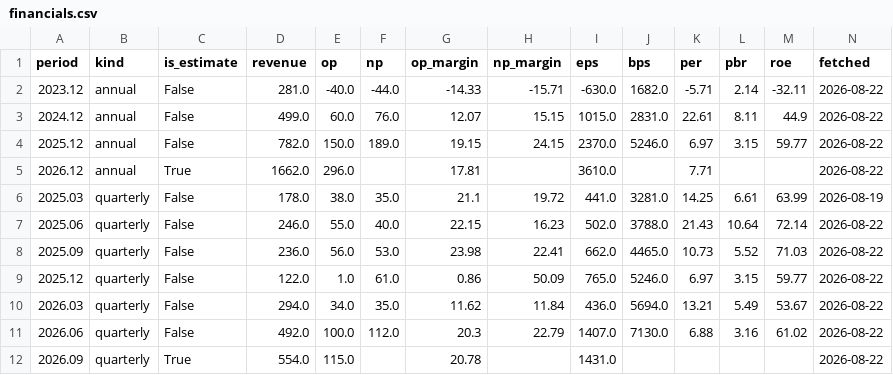
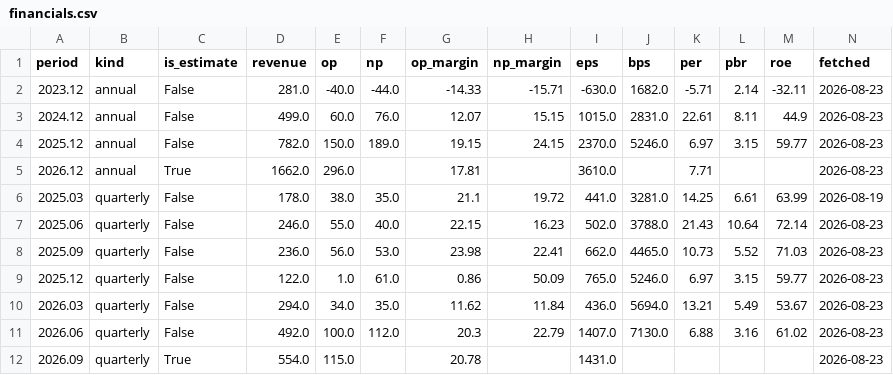
Before and after one commit to zzzz118118-lab/investment, a CSV file: jenik/data/financials.csv, drawn as a sheet.

```diff
--- a/jenik/data/financials.csv
+++ b/jenik/data/financials.csv
@@ -1,12 +1,12 @@
 period,kind,is_estimate,revenue,op,np,op_margin,np_margin,eps,bps,per,pbr,roe,fetched
-2023.12,annual,False,281.0,-40.0,-44.0,-14.33,-15.71,-630.0,1682.0,-5.71,2.14,-32.11,2026-08-22
-2024.12,annual,False,499.0,60.0,76.0,12.07,15.15,1015.0,2831.0,22.61,8.11,44.9,2026-08-22
-2025.12,annual,False,782.0,150.0,189.0,19.15,24.15,2370.0,5246.0,6.97,3.15,59.77,2026-08-22
-2026.12,annual,True,1662.0,296.0,,17.81,,3610.0,,7.71,,,2026-08-22
+2023.12,annual,False,281.0,-40.0,-44.0,-14.33,-15.71,-630.0,1682.0,-5.71,2.14,-32.11,2026-08-23
+2024.12,annual,False,499.0,60.0,76.0,12.07,15.15,1015.0,2831.0,22.61,8.11,44.9,2026-08-23
+2025.12,annual,False,782.0,150.0,189.0,19.15,24.15,2370.0,5246.0,6.97,3.15,59.77,2026-08-23
+2026.12,annual,True,1662.0,296.0,,17.81,,3610.0,,7.71,,,2026-08-23
 2025.03,quarterly,False,178.0,38.0,35.0,21.1,19.72,441.0,3281.0,14.25,6.61,63.99,2026-08-19
-2025.06,quarterly,False,246.0,55.0,40.0,22.15,16.23,502.0,3788.0,21.43,10.64,72.14,2026-08-22
-2025.09,quarterly,False,236.0,56.0,53.0,23.98,22.41,662.0,4465.0,10.73,5.52,71.03,2026-08-22
-2025.12,quarterly,False,122.0,1.0,61.0,0.86,50.09,765.0,5246.0,6.97,3.15,59.77,2026-08-22
-2026.03,quarterly,False,294.0,34.0,35.0,11.62,11.84,436.0,5694.0,13.21,5.49,53.67,2026-08-22
-2026.06,quarterly,False,492.0,100.0,112.0,20.3,22.79,1407.0,7130.0,6.88,3.16,61.02,2026-08-22
-2026.09,quarterly,True,554.0,115.0,,20.78,,1431.0,,,,,2026-08-22
+2025.06,quarterly,False,246.0,55.0,40.0,22.15,16.23,502.0,3788.0,21.43,10.64,72.14,2026-08-23
+2025.09,quarterly,False,236.0,56.0,53.0,23.98,22.41,662.0,4465.0,10.73,5.52,71.03,2026-08-23
+2025.12,quarterly,False,122.0,1.0,61.0,0.86,50.09,765.0,5246.0,6.97,3.15,59.77,2026-08-23
+2026.03,quarterly,False,294.0,34.0,35.0,11.62,11.84,436.0,5694.0,13.21,5.49,53.67,2026-08-23
+2026.06,quarterly,False,492.0,100.0,112.0,20.3,22.79,1407.0,7130.0,6.88,3.16,61.02,2026-08-23
+2026.09,quarterly,True,554.0,115.0,,20.78,,1431.0,,,,,2026-08-23
```
Also changed, not shown: data/fx.csv, jenik/data/price.csv.
